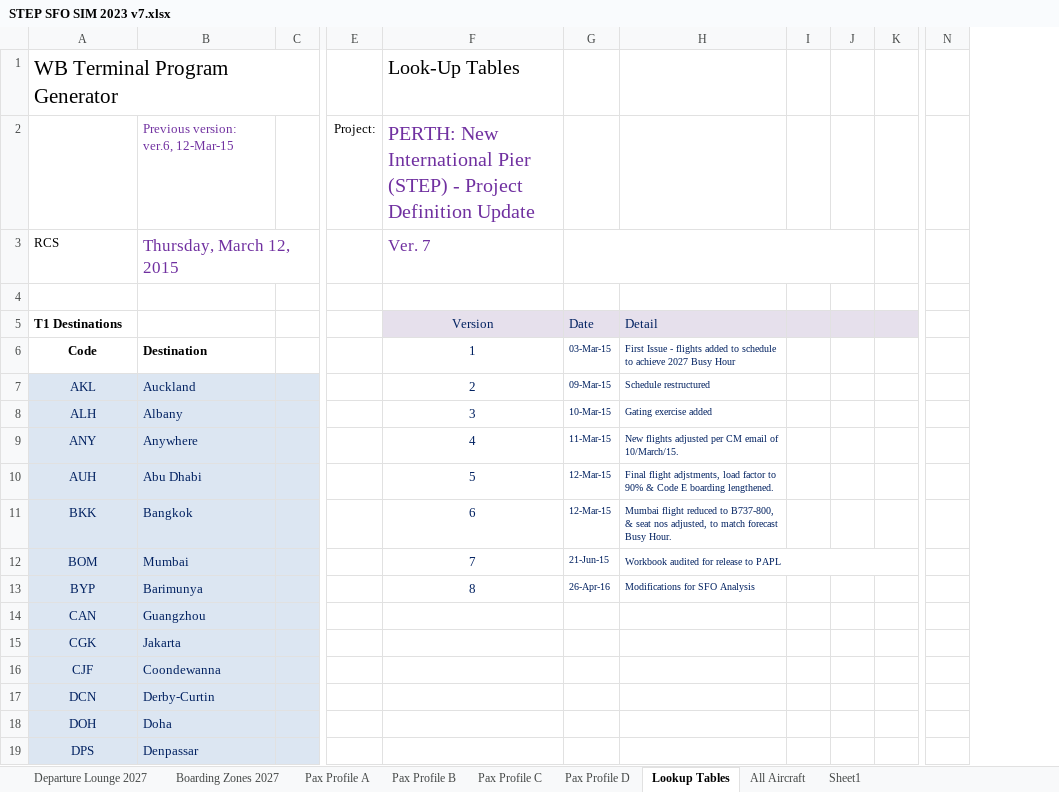
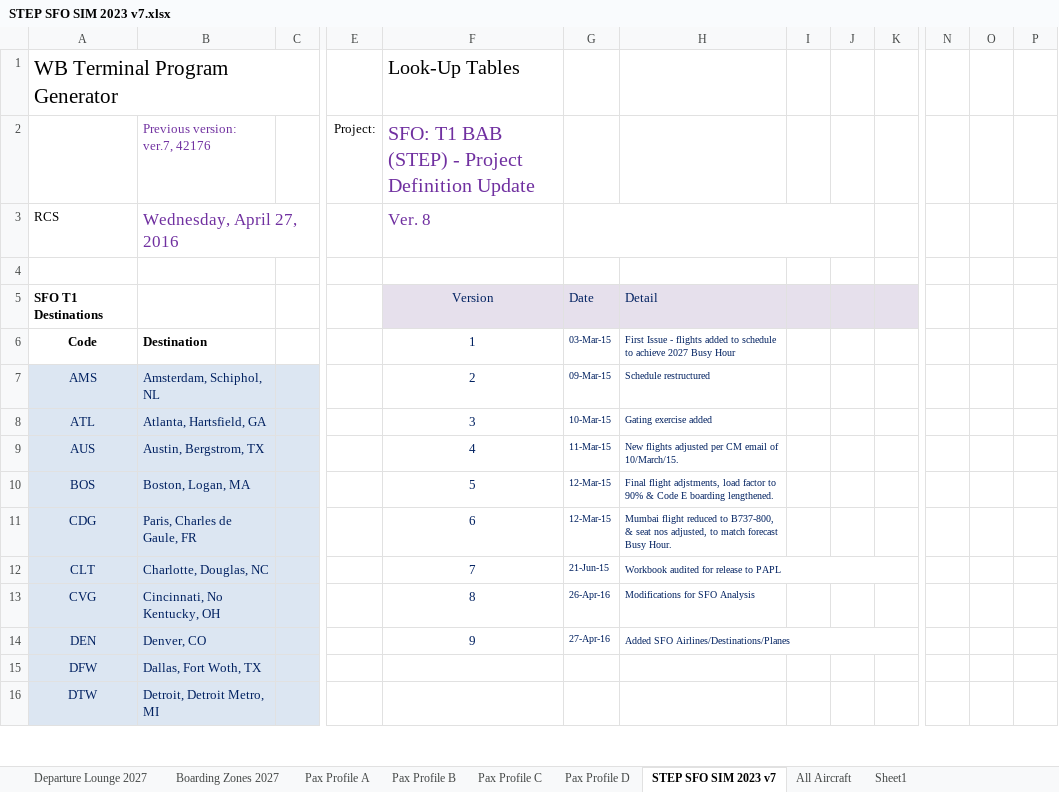
Before and after one commit to jaggyluis/cdr-tx-profiler, an Excel workbook: sfo/STEP SFO SIM 2023 v7.xlsx, sheet STEP SFO SIM 2023 v7, drawn as a sheet; only a part is shown, gaps mark what is left out; values as stored, in another font and other column widths than the file's, no borders; charts and pictures not drawn; removed rows and columns are numbered as before the commit, all else as after; rows hold the shown columns only; the diff covers the shown part only; the diff names each change by its address in the sheet, - before the commit and + after, or states it on an @@ line.

```diff
--- a/sfo/STEP SFO SIM 2023 v7.xlsx (sheet STEP SFO SIM 2023 v7)
+++ b/sfo/STEP SFO SIM 2023 v7.xlsx (sheet STEP SFO SIM 2023 v7)
-sheet tab: Lookup Tables
+sheet tab: STEP SFO SIM 2023 v7
-column J, empty
+column J, empty
+column O, empty
+column P, empty
-B2: Previous version: ver.6, 12-Mar-15
+B2: Previous version: ver.7, 42176
-F2: PERTH: New International Pier (STEP) -…
+F2: SFO: T1 BAB (STEP) -…
-B3: Thursday, March 12, 2015
+B3: Wednesday, April 27, 2016
-F3: Ver. 7
+F3: Ver. 8
-A5: T1 Destinations
+A5: SFO T1 Destinations
-A7: AKL
+A7: AMS
-B7: Auckland
+B7: Amsterdam, Schiphol, NL
-A8: ALH
+A8: ATL
-B8: Albany
+B8: Atlanta, Hartsfield, GA
-A9: ANY
+A9: AUS
-B9: Anywhere
+B9: Austin, Bergstrom, TX
-A10: AUH
+A10: BOS
-B10: Abu Dhabi
+B10: Boston, Logan, MA
-A11: BKK
+A11: CDG
-B11: Bangkok
+B11: Paris, Charles de Gaule, FR
-A12: BOM
+A12: CLT
-B12: Mumbai
+B12: Charlotte, Douglas, NC
-A13: BYP
+A13: CVG
-B13: Barimunya
+B13: Cincinnati, No Kentucky, OH
-row 14: CAN | Guangzhou
-row 15: CGK | Jakarta
-row 16: CJF | Coondewanna
-row 17: DCN | Derby-Curtin
-row 18: DOH | Doha
-row 19: DPS | Denpassar
+row 14: DEN | Denver, CO |  |  | 9 | 27-Apr-16 | Added SFO Airlines/Destinations/Planes
+row 15: DFW | Dallas, Fort Woth, TX
+row 16: DTW | Detroit, Detroit Metro, MI
```
Also changed, not shown: 17 added rows, 10 removed rows, 61 edited cells and cell formats elsewhere in this sheet, sheet Sheet1, sheet Departure Lounge 2027, sheet Boarding Zones 2027, sheet All Aircraft, sheet Pax Profile C, sheet Pax Profile A, 2 more sheets, hidden cells, charts or pictures, sfo/Forecast High Constrained Airline Distribution_T1DEPARTING.xlsx, 1 other file.
